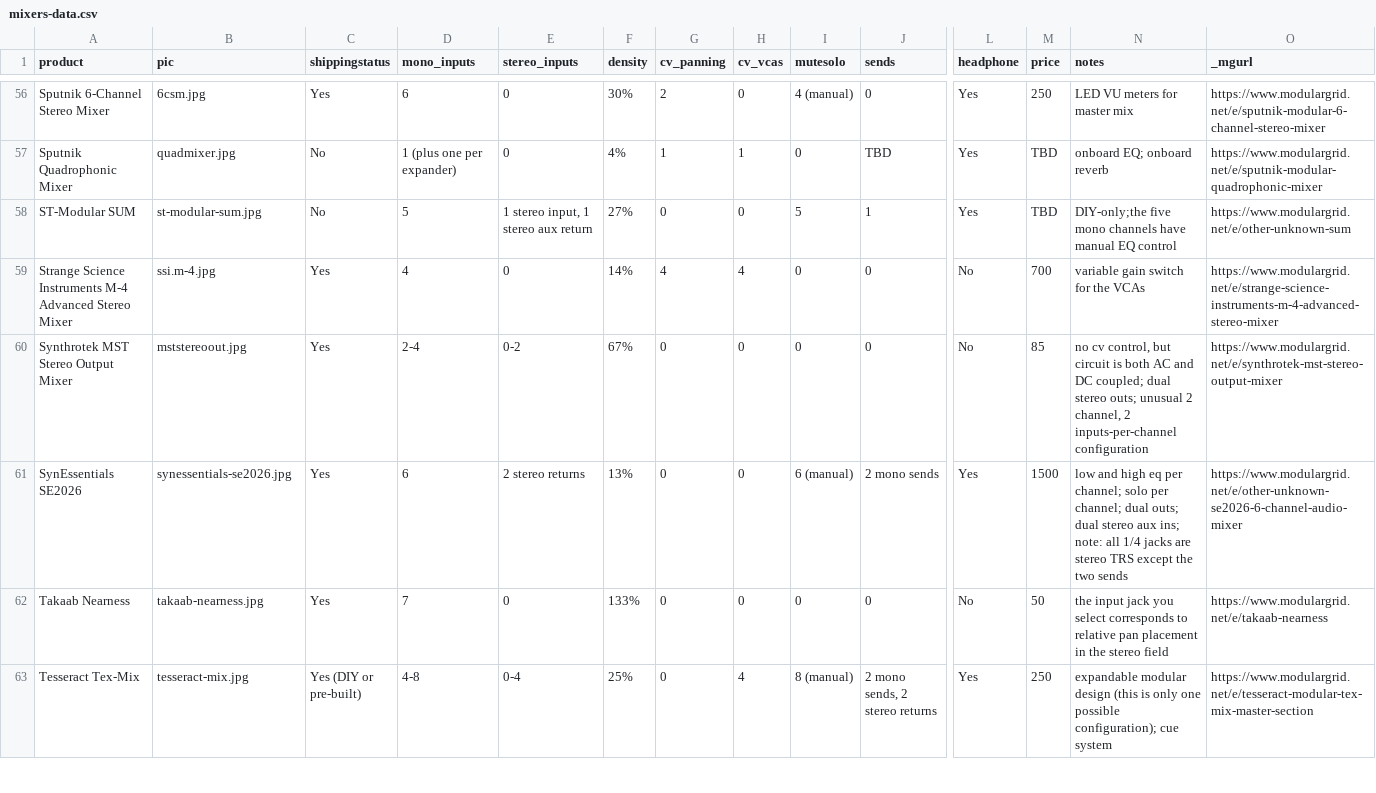
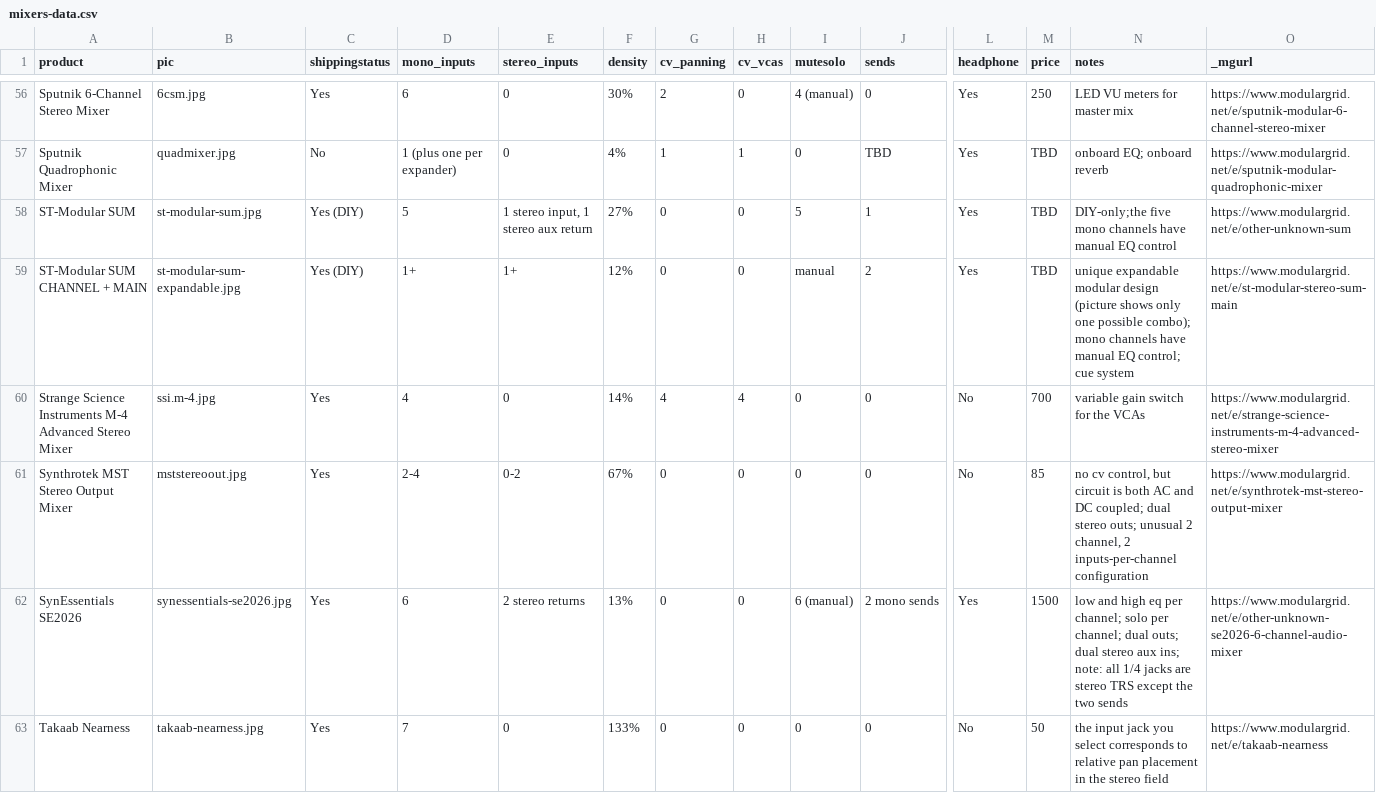
Before and after one commit to mdoudoroff/doudoroff.com, a CSV file: mixers/mixers-data.csv, drawn as a sheet; only a part is shown, gaps mark what is left out; the shorter side is filled out with more unchanged rows; rows hold the shown columns only; the diff names each change by its address in the sheet, - before the commit and + after, or states it on an @@ line.

```diff
--- a/mixers/mixers-data.csv
+++ b/mixers/mixers-data.csv
-C58 (shippingstatus): No
+C58 (shippingstatus): Yes (DIY)
+row 59: ST-Modular SUM CHANNEL + MAIN | st-modular-sum-expandable.jpg | Yes (DIY) | 1+ | 1+ | 12% | 0 | 0 | manual | 2 | Yes | TBD | unique expandable modular design (picture shows only one possible combo); mono channels have manual EQ control; cue system | https://www.modulargrid.net/e/st-modular-stereo-sum-main
```
Also changed, not shown: 5 other files.
